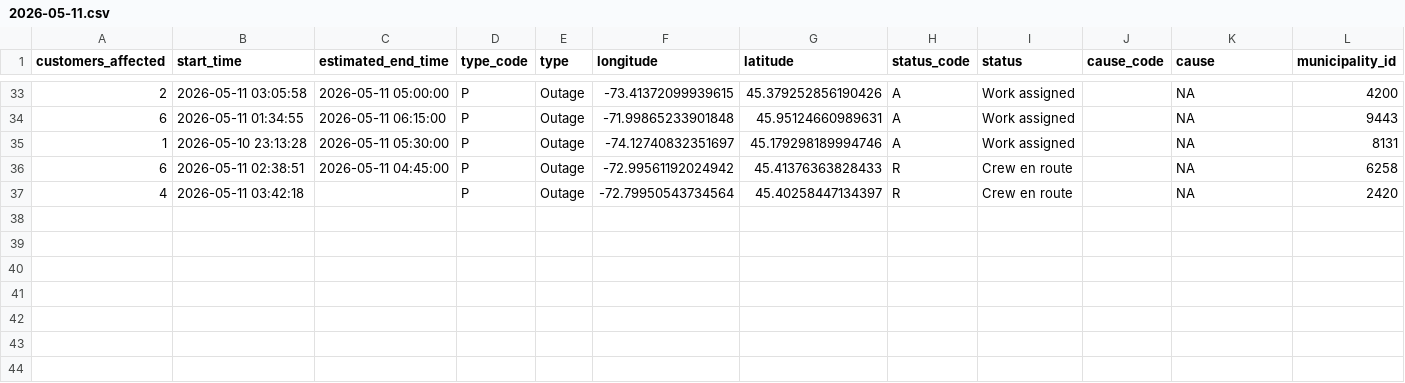
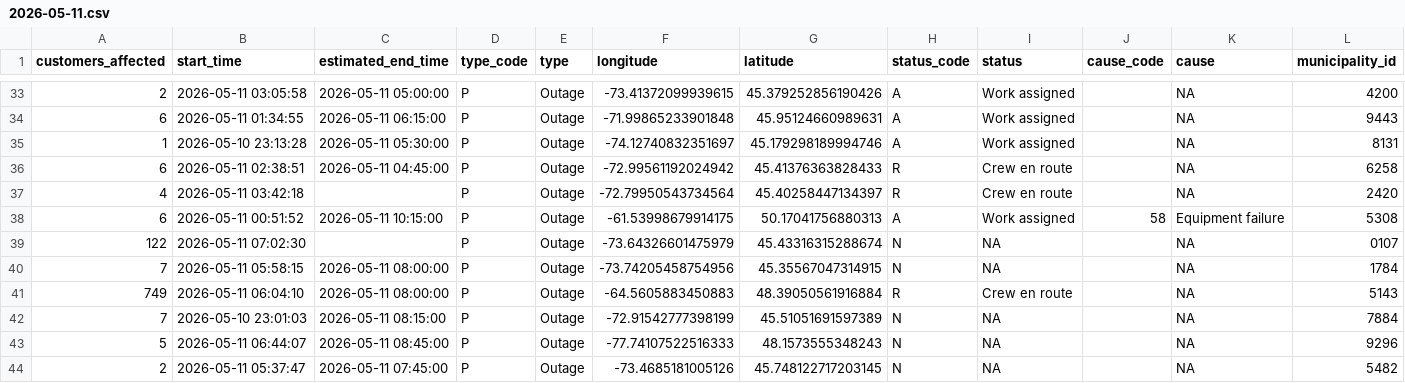
Before and after one commit to hdoyle21/hydro_qc, a CSV file: data/outages/2026-05-11.csv, drawn as a sheet; only a part is shown, gaps mark what is left out; rows hold the shown columns only; the diff names each change by its address in the sheet, - before the commit and + after, or states it on an @@ line.

```diff
--- a/data/outages/2026-05-11.csv
+++ b/data/outages/2026-05-11.csv
+row 38: 6 | 2026-05-11 00:51:52 | 2026-05-11 10:15:00 | P | Outage | -61.53998679914175 | 50.17041756880313 | A | Work assigned | 58 | Equipment failure | 5308
+row 39: 122 | 2026-05-11 07:02:30 |  | P | Outage | -73.64326601475979 | 45.43316315288674 | N | NA |  | NA | 0107
+row 40: 7 | 2026-05-11 05:58:15 | 2026-05-11 08:00:00 | P | Outage | -73.74205458754956 | 45.35567047314915 | N | NA |  | NA | 1784
+row 41: 749 | 2026-05-11 06:04:10 | 2026-05-11 08:00:00 | P | Outage | -64.5605883450883 | 48.39050561916884 | R | Crew en route |  | NA | 5143
+row 42: 7 | 2026-05-10 23:01:03 | 2026-05-11 08:15:00 | P | Outage | -72.91542777398199 | 45.51051691597389 | N | NA |  | NA | 7884
+row 43: 5 | 2026-05-11 06:44:07 | 2026-05-11 08:45:00 | P | Outage | -77.74107522516333 | 48.1573555348243 | N | NA |  | NA | 9296
+row 44: 2 | 2026-05-11 05:37:47 | 2026-05-11 07:45:00 | P | Outage | -73.4685181005126 | 45.748122717203145 | N | NA |  | NA | 5482
```
Also changed, not shown: data/planned/2026-05-11.csv.
